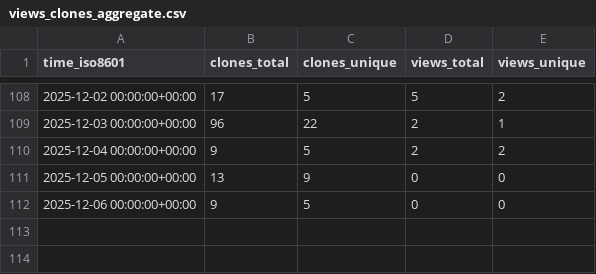
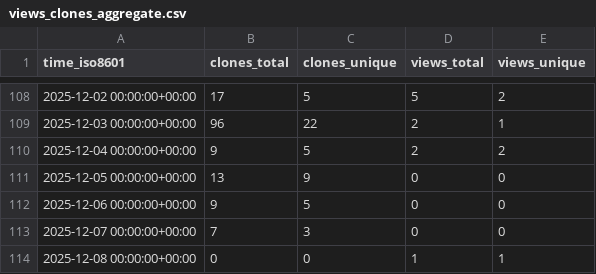
Before and after one commit to CDCgov/stimulant_opioid_algorithm_medical_codes_R, a CSV file: CDCgov/stimulant_opioid_algorithm_medical_codes_R/ghrs-data/views_clones_aggregate.csv, drawn as a sheet; only a part is shown, gaps mark what is left out; the diff names each change by its address in the sheet, - before the commit and + after, or states it on an @@ line.

```diff
--- a/CDCgov/stimulant_opioid_algorithm_medical_codes_R/ghrs-data/views_clones_aggregate.csv
+++ b/CDCgov/stimulant_opioid_algorithm_medical_codes_R/ghrs-data/views_clones_aggregate.csv
+row 113: 2025-12-07 00:00:00+00:00 | 7 | 3 | 0 | 0
+row 114: 2025-12-08 00:00:00+00:00 | 0 | 0 | 1 | 1
```
Also changed, not shown: 1 other file.
